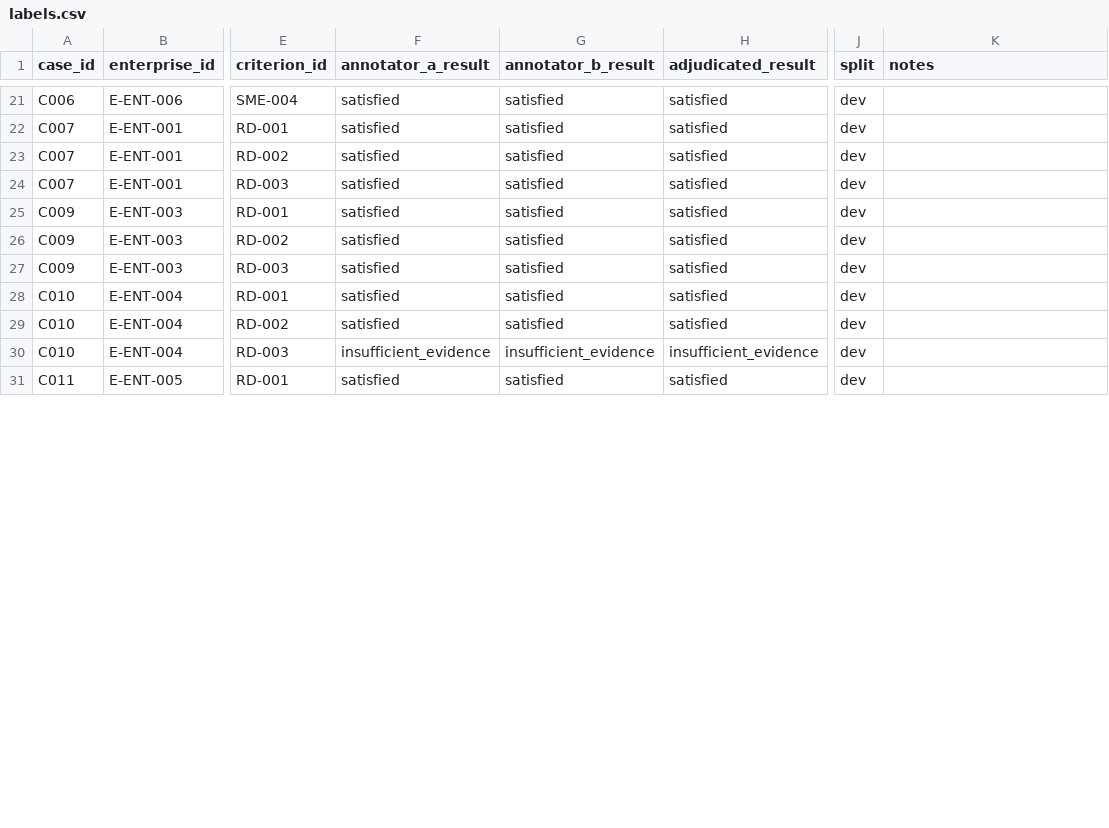
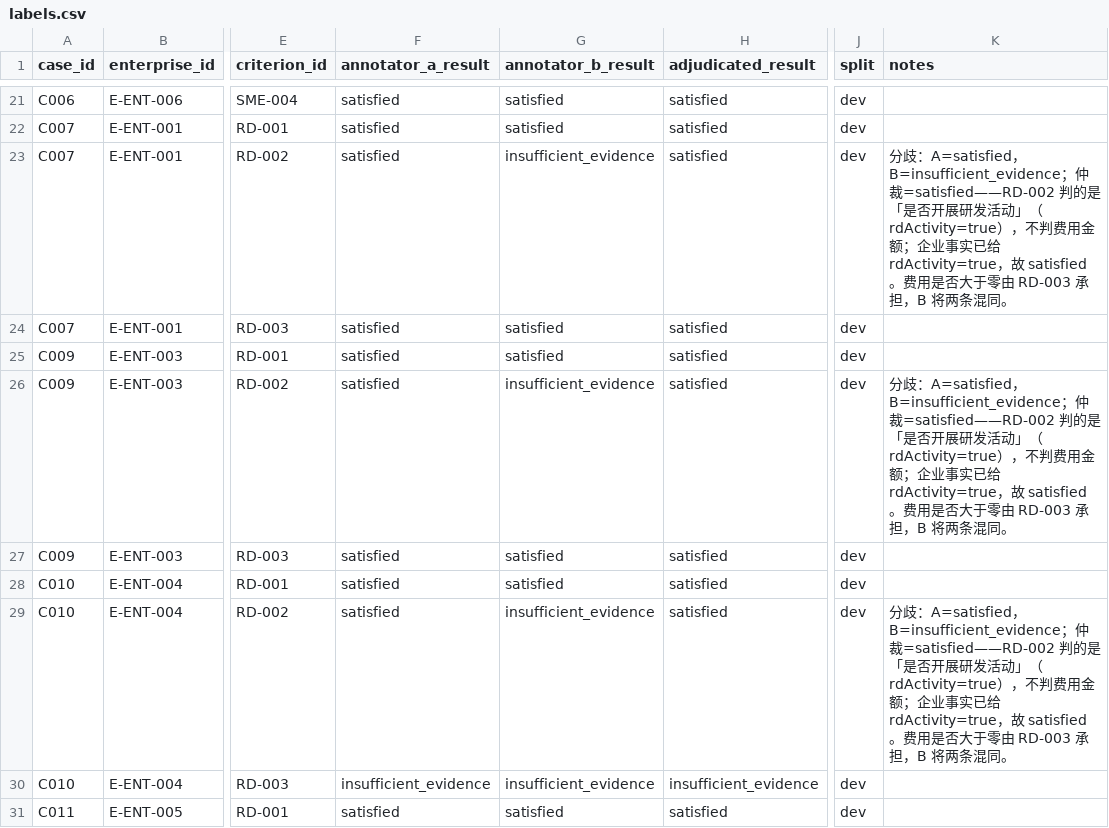
Before and after one commit to sgase233/huice, a CSV file: data/evaluation/labels.csv, drawn as a sheet; only a part is shown, gaps mark what is left out; the diff covers the shown part only; the diff names each change by its address in the sheet, - before the commit and + after, or states it on an @@ line.

```diff
--- a/data/evaluation/labels.csv
+++ b/data/evaluation/labels.csv
-G23 (annotator_b_result): satisfied
+G23 (annotator_b_result): insufficient_evidence
-K23 (notes): (empty)
+K23 (notes): 分歧：A=satisfied，B=insufficient_evidence；仲裁=satisfied——RD-002 判的是「是否开展研发活动」（rdActivity=true），不判费用金额；企业事实已给 rdActivity=true，故 satisfied。费用是否大于零由 RD-003 承担，B 将两条混同。
-G26 (annotator_b_result): satisfied
+G26 (annotator_b_result): insufficient_evidence
-K26 (notes): (empty)
+K26 (notes): 分歧：A=satisfied，B=insufficient_evidence；仲裁=satisfied——RD-002 判的是「是否开展研发活动」（rdActivity=true），不判费用金额；企业事实已给 rdActivity=true，故 satisfied。费用是否大于零由 RD-003 承担，B 将两条混同。
-G29 (annotator_b_result): satisfied
+G29 (annotator_b_result): insufficient_evidence
-K29 (notes): (empty)
+K29 (notes): 分歧：A=satisfied，B=insufficient_evidence；仲裁=satisfied——RD-002 判的是「是否开展研发活动」（rdActivity=true），不判费用金额；企业事实已给 rdActivity=true，故 satisfied。费用是否大于零由 RD-003 承担，B 将两条混同。
```
Also changed, not shown: 22 edited cells elsewhere in this file, data/policies/criteria_review.csv, 1 other file.
